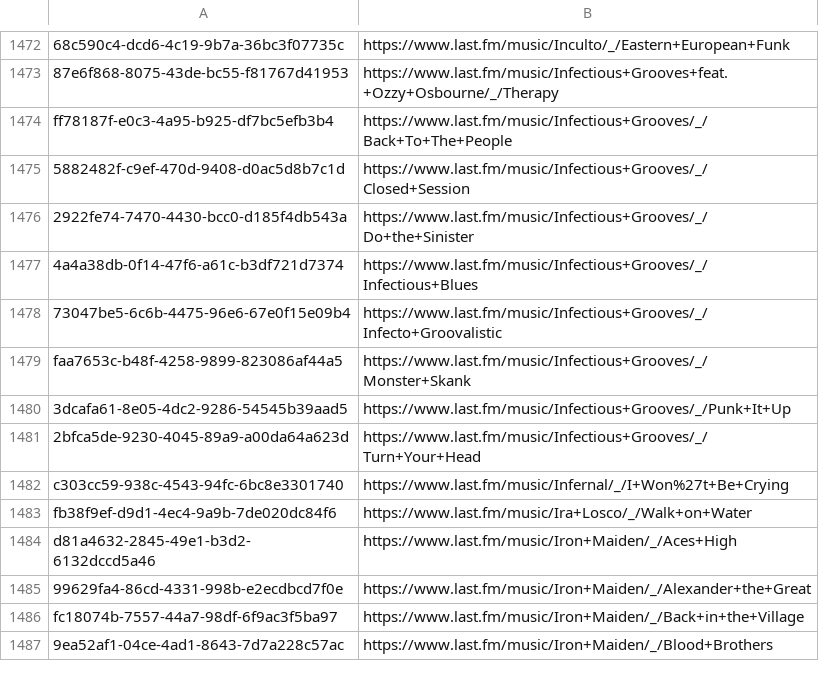
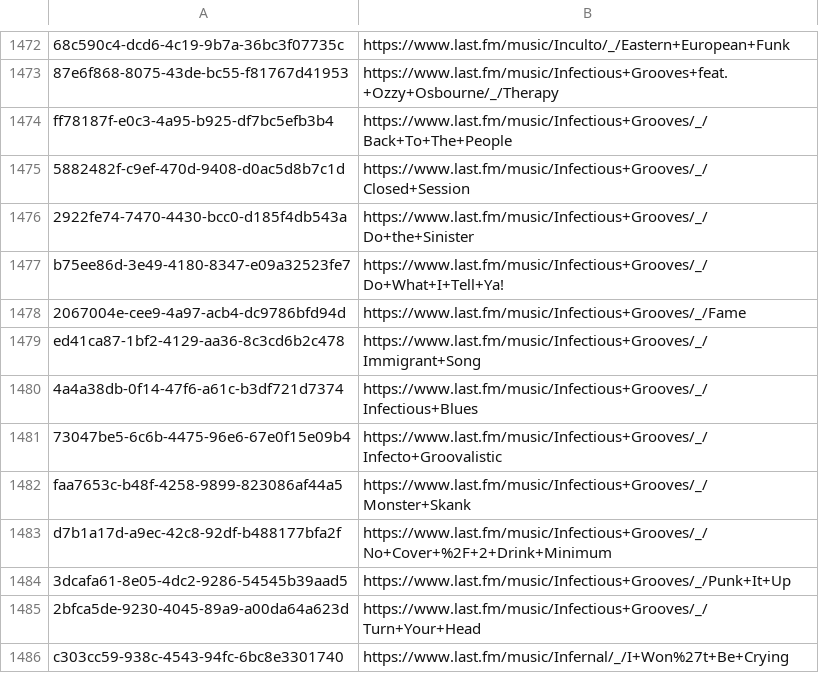
Before and after one commit to ads04r/mbid-lastfm-mapping, a CSV file: mapping.csv, drawn as a sheet; only a part is shown, gaps mark what is left out; the shorter side is filled out with more unchanged rows.

Commit message:
Automatic update / MOONSHINE

```diff
--- a/mapping.csv
+++ b/mapping.csv
@@ -1476,2 +1476,5 @@ ff78187f-e0c3-4a95-b925-df7bc5efb3b4,https://www.last.fm/music/Infectious+Groove
 2922fe74-7470-4430-bcc0-d185f4db543a,https://www.last.fm/music/Infectious+Grooves/_/Do+the+Sinister
+b75ee86d-3e49-4180-8347-e09a32523fe7,https://www.last.fm/music/Infectious+Grooves/_/Do+What+I+Tell+Ya!
+2067004e-cee9-4a97-acb4-dc9786bfd94d,https://www.last.fm/music/Infectious+Grooves/_/Fame
+ed41ca87-1bf2-4129-aa36-8c3cd6b2c478,https://www.last.fm/music/Infectious+Grooves/_/Immigrant+Song
 4a4a38db-0f14-47f6-a61c-b3df721d7374,https://www.last.fm/music/Infectious+Grooves/_/Infectious+Blues
@@ -1479,2 +1482,3 @@ ff78187f-e0c3-4a95-b925-df7bc5efb3b4,https://www.last.fm/music/Infectious+Groove
 faa7653c-b48f-4258-9899-823086af44a5,https://www.last.fm/music/Infectious+Grooves/_/Monster+Skank
+d7b1a17d-a9ec-42c8-92df-b488177bfa2f,https://www.last.fm/music/Infectious+Grooves/_/No+Cover+%2F+2+Drink+Minimum
 3dcafa61-8e05-4dc2-9286-54545b39aad5,https://www.last.fm/music/Infectious+Grooves/_/Punk+It+Up
```
